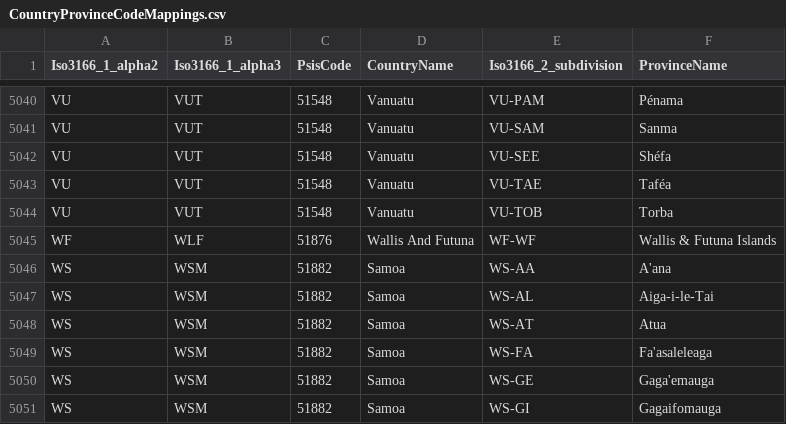
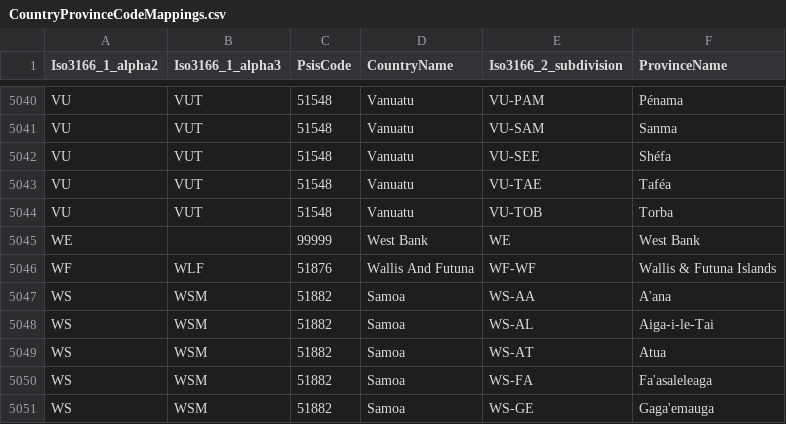
Before and after one commit to ocas/InternationalSis, a CSV file: lookups/CountryProvinceCodeMappings.csv, drawn as a sheet; only a part is shown, gaps mark what is left out; the shorter side is filled out with more unchanged rows.

Commit message:
Add West Bank to list

```diff
--- a/lookups/CountryProvinceCodeMappings.csv
+++ b/lookups/CountryProvinceCodeMappings.csv
@@ -5044,2 +5044,3 @@ VU,VUT,51548,Vanuatu,VU-TAE,Taféa
 VU,VUT,51548,Vanuatu,VU-TOB,Torba
+WE,,99999,West Bank,WE,West Bank
 WF,WLF,51876,Wallis And Futuna,WF-WF,Wallis & Futuna Islands
```
